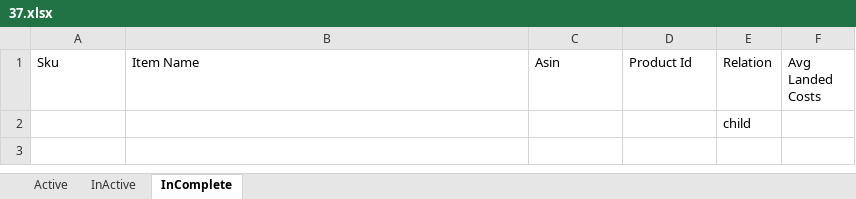
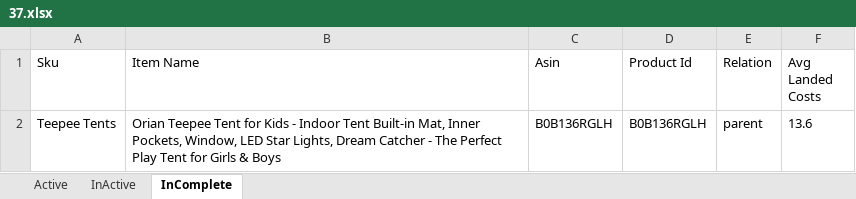
Before and after one commit to Abeer-ahmad-123/excel-file, an Excel workbook: data/37/37.xlsx, sheet InComplete, drawn as a sheet; values as stored, in another font and other column widths than the file's, no borders; removed rows and columns are numbered as before the commit, all else as after; the diff names each change by its address in the sheet, - before the commit and + after, or states it on an @@ line.

```diff
--- a/data/37/37.xlsx (sheet InComplete)
+++ b/data/37/37.xlsx (sheet InComplete)
-row 2:  |  |  |  | child
+row 2: Teepee Tents | Orian Teepee Tent for Kids - Indoor Tent Built-in Mat, Inner Pockets, Window, LED Star Lights, Dream Catcher - The Perfect Play Tent for Girls & Boys | B0B136RGLH | B0B136RGLH | parent | 13.6
```
Also changed, not shown: sheet Active, data/13/13.xlsx, data/29/29.xlsx, 7 other files.
